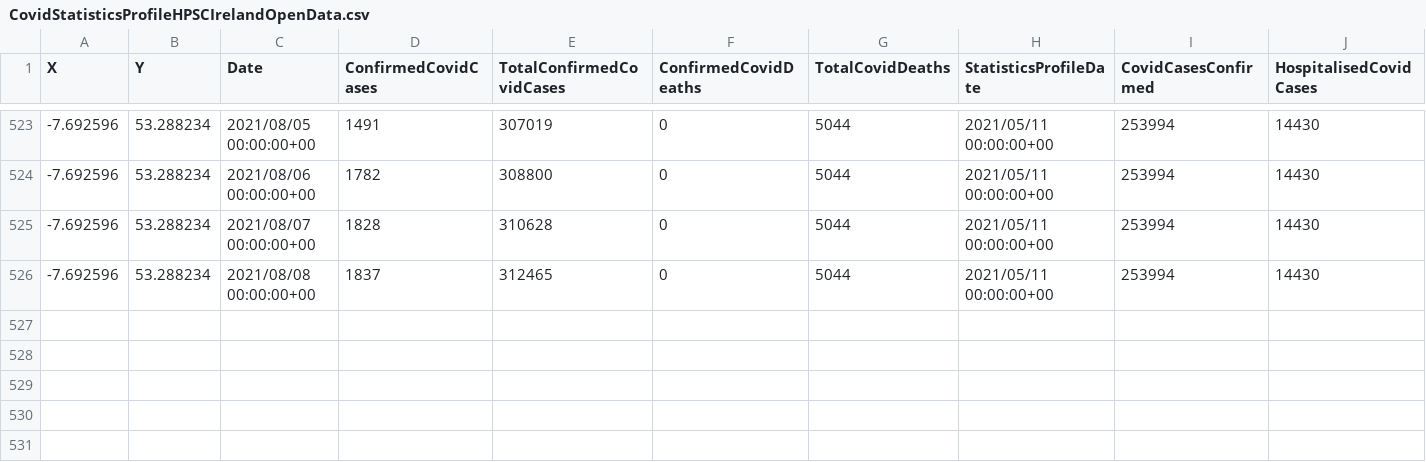
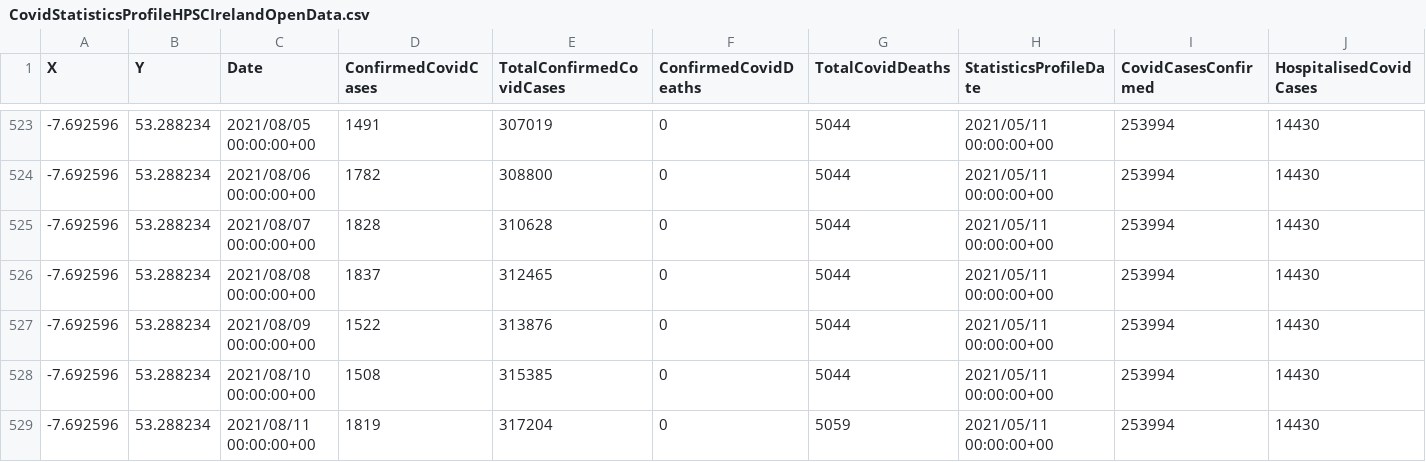
Before and after one commit to derekocallaghan/covid19data, a CSV file: notebooks/data/CovidStatisticsProfileHPSCIrelandOpenData.csv, drawn as a sheet; only a part is shown, gaps mark what is left out; rows hold the shown columns only; the diff names each change by its address in the sheet, - before the commit and + after, or states it on an @@ line.

Commit message:
Added latest data

```diff
--- a/notebooks/data/CovidStatisticsProfileHPSCIrelandOpenData.csv
+++ b/notebooks/data/CovidStatisticsProfileHPSCIrelandOpenData.csv
+row 527: -7.692596 | 53.288234 | 2021/08/09 00:00:00+00 | 1522 | 313876 | 0 | 5044 | 2021/05/11 00:00:00+00 | 253994 | 14430
+row 528: -7.692596 | 53.288234 | 2021/08/10 00:00:00+00 | 1508 | 315385 | 0 | 5044 | 2021/05/11 00:00:00+00 | 253994 | 14430
+row 529: -7.692596 | 53.288234 | 2021/08/11 00:00:00+00 | 1819 | 317204 | 0 | 5059 | 2021/05/11 00:00:00+00 | 253994 | 14430
```
Also changed, not shown: notebooks/data/ecdcireland.csv, notebooks/data/reportedcases.csv, 2 other files.
